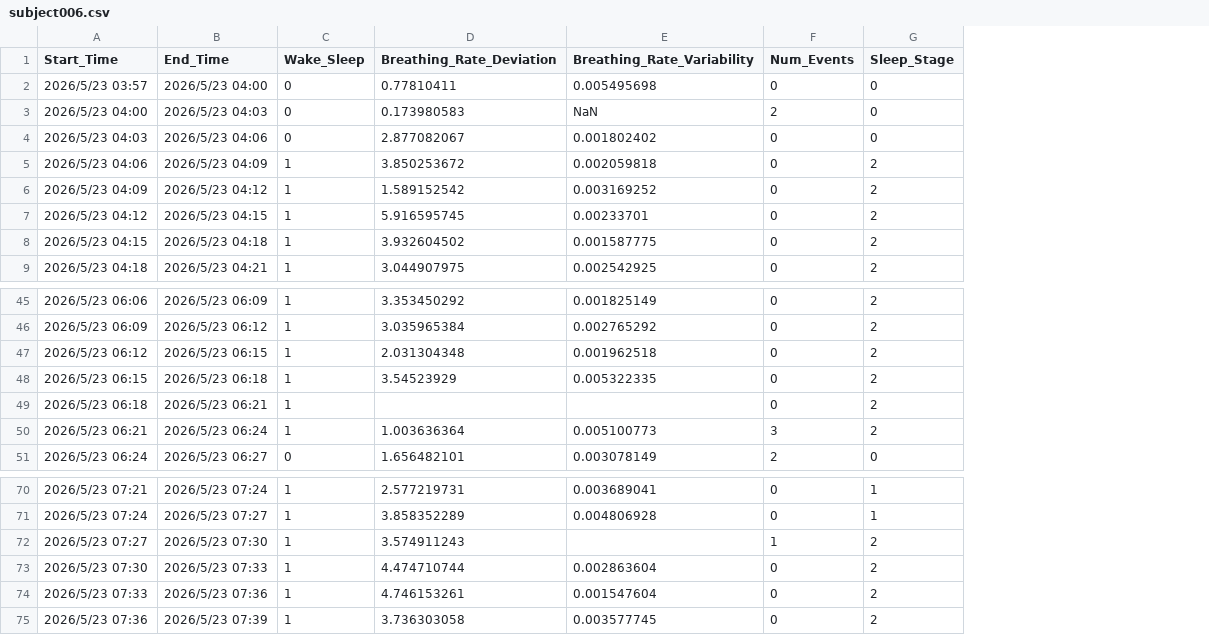
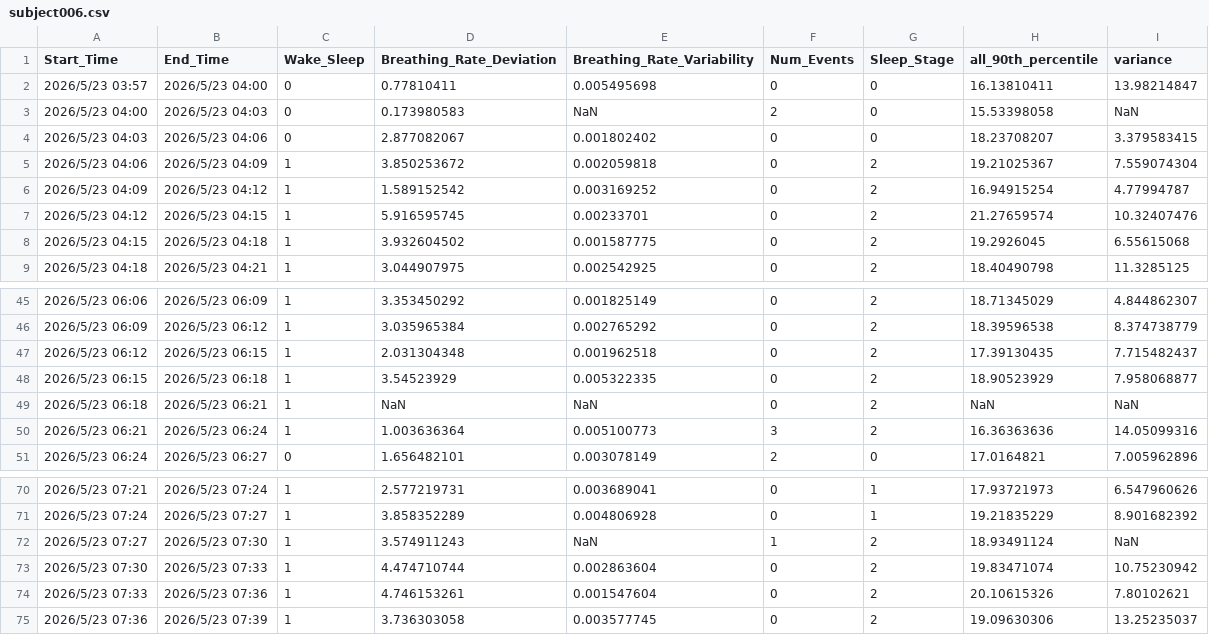
Before and after one commit to Karen-0123/WiFi_sensing, a CSV file: ML_dataset/subject006.csv, drawn as a sheet; only a part is shown, gaps mark what is left out; the diff names each change by its address in the sheet, - before the commit and + after, or states it on an @@ line.

```diff
--- a/ML_dataset/subject006.csv
+++ b/ML_dataset/subject006.csv
+column H (all_90th_percentile), rows 2-9: 16.13810411 | 15.53398058 | 18.23708207 | 19.21025367 | 16.94915254 | 21.27659574 | 19.2926045 | 18.40490798; rows 45-51: 18.71345029 | 18.39596538 | 17.39130435 | 18.90523929 | NaN | 16.36363636 | 17.0164821; rows 70-75: 17.93721973 | 19.21835229 | 18.93491124 | 19.83471074 | 20.10615326 | 19.09630306
+column I (variance), rows 2-9: 13.98214847 | NaN | 3.379583415 | 7.559074304 | 4.77994787 | 10.32407476 | 6.55615068 | 11.3285125; rows 45-51: 4.844862307 | 8.374738779 | 7.715482437 | 7.958068877 | NaN | 14.05099316 | 7.005962896; rows 70-75: 6.547960626 | 8.901682392 | NaN | 10.75230942 | 7.80102621 | 13.25235037
-D49 (Breathing_Rate_Deviation): (empty)
+D49 (Breathing_Rate_Deviation): NaN
-E49 (Breathing_Rate_Variability): (empty)
+E49 (Breathing_Rate_Variability): NaN
-E72 (Breathing_Rate_Variability): (empty)
+E72 (Breathing_Rate_Variability): NaN
```
Also changed, not shown: ML_dataset/subject002.csv, ML_dataset/subject003.csv, 7 other files.
